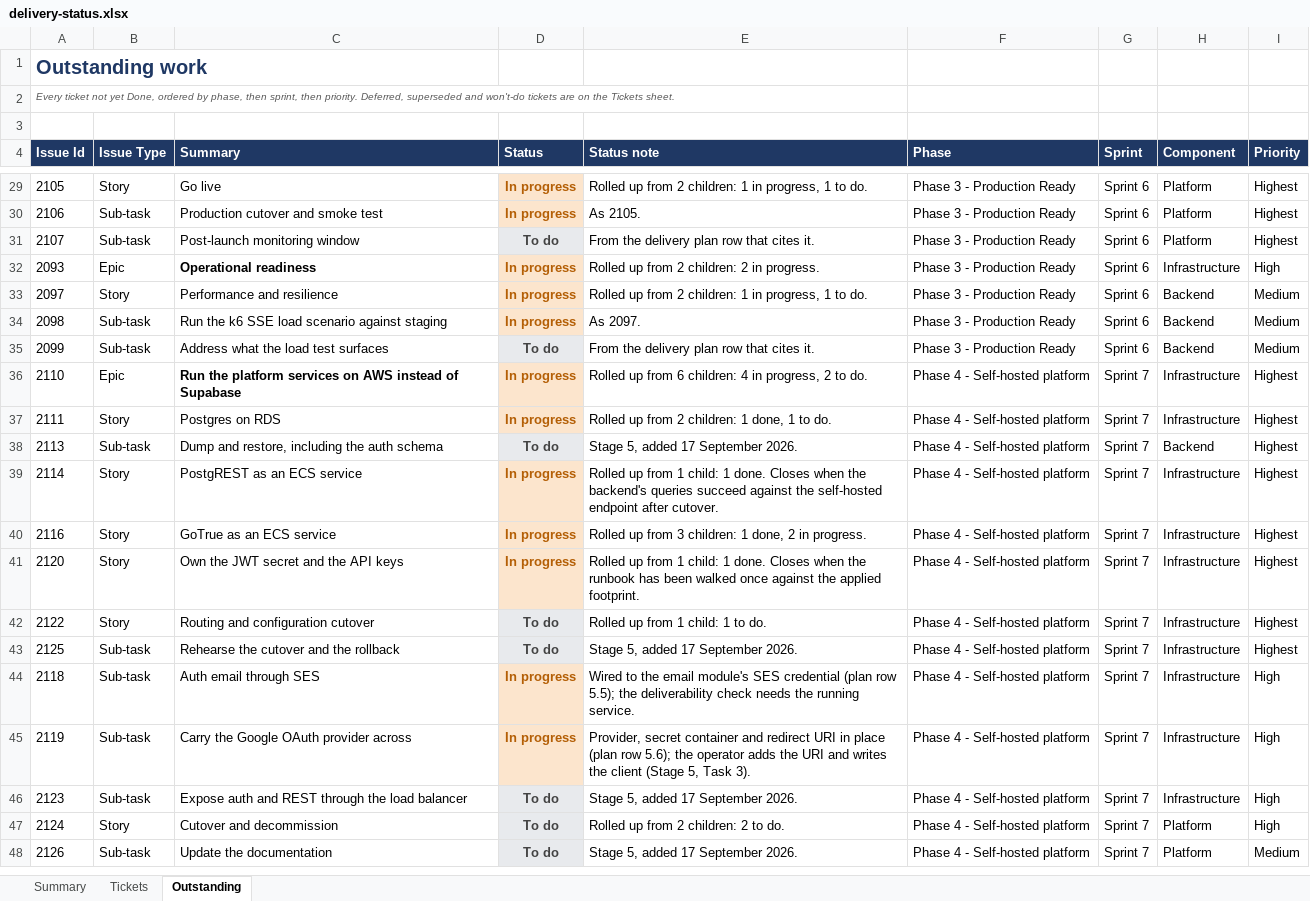
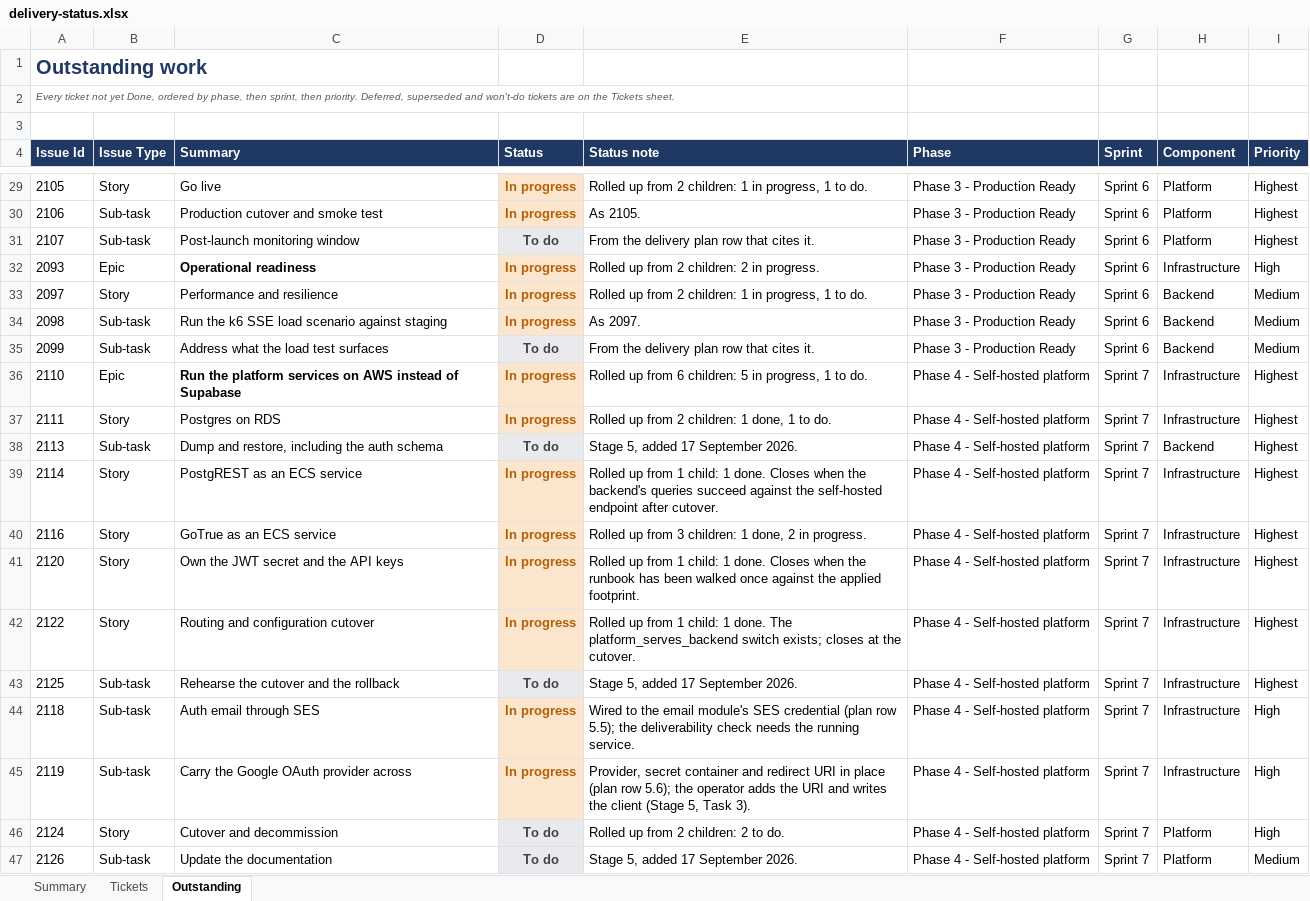
Before and after one commit to Fraser-Matcham/legalworkflows-source, an Excel workbook: docs/delivery-plan/v2/delivery-status.xlsx, sheet Outstanding, drawn as a sheet; only a part is shown, gaps mark what is left out; values as stored, in another font and other column widths than the file's, no borders; the diff names each change by its address in the sheet, - before the commit and + after, or states it on an @@ line.

```diff
--- a/docs/delivery-plan/v2/delivery-status.xlsx (sheet Outstanding)
+++ b/docs/delivery-plan/v2/delivery-status.xlsx (sheet Outstanding)
-E36 (Status note): …6 children: 4 in progress, 2 to do.
+E36 (Status note): …6 children: 5 in progress, 1 to do.
-D42 (Status): To do
+D42 (Status): In progress
@@ D42 fill: #E8EAED → #FCE5CD, text colour: #434343 → #B45F06 @@
-E42 (Status note): …child: 1 to do.
+E42 (Status note): …child: 1 done. The platform_serves_backend switch exists; closes at the cutover.
-row 46: 2123 | Sub-task | Expose auth and REST through the load balancer | To do | Stage 5, added 17 September 2026. | Phase 4 - Self-hosted platform | Sprint 7 | Infrastructure | High
```
Also changed, not shown: sheet Tickets, 12 other files.
